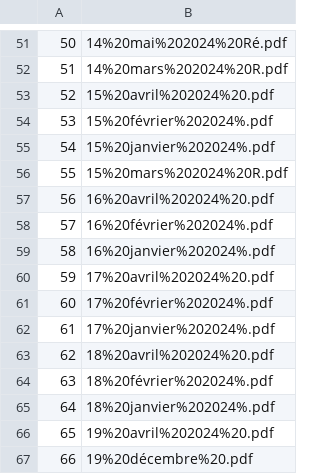
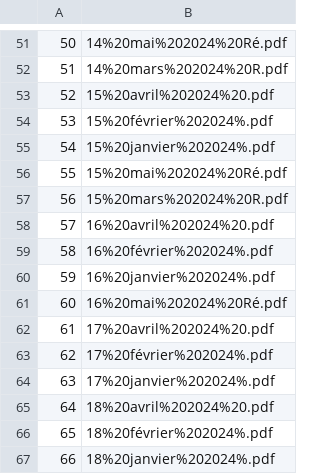
Before and after one commit to Valexandre/ponctualite_sncf, a CSV file: data/fichiersdejadispo.csv, drawn as a sheet; only a part is shown, gaps mark what is left out; the shorter side is filled out with more unchanged rows; addresses are those after the commit; the diff names each change by its address in the sheet, - before the commit and + after, or states it on an @@ line.

```diff
--- a/data/fichiersdejadispo.csv
+++ b/data/fichiersdejadispo.csv
+row 56: 55 | 15%20mai%202024%20Ré.pdf
@@ column A renumbered from row 57 down @@
+row 61: 60 | 16%20mai%202024%20Ré.pdf
```
Also changed, not shown: 3 other files.
